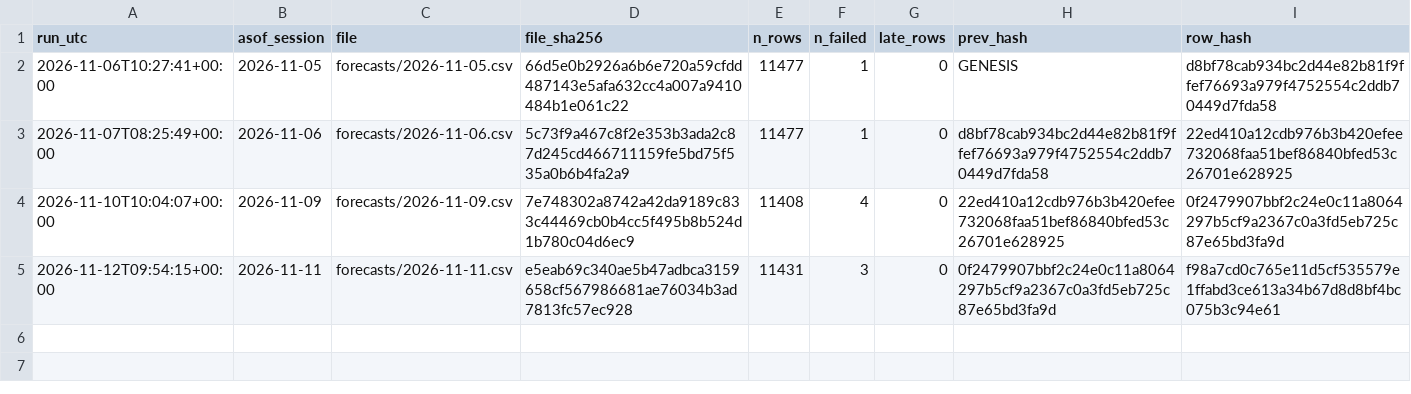
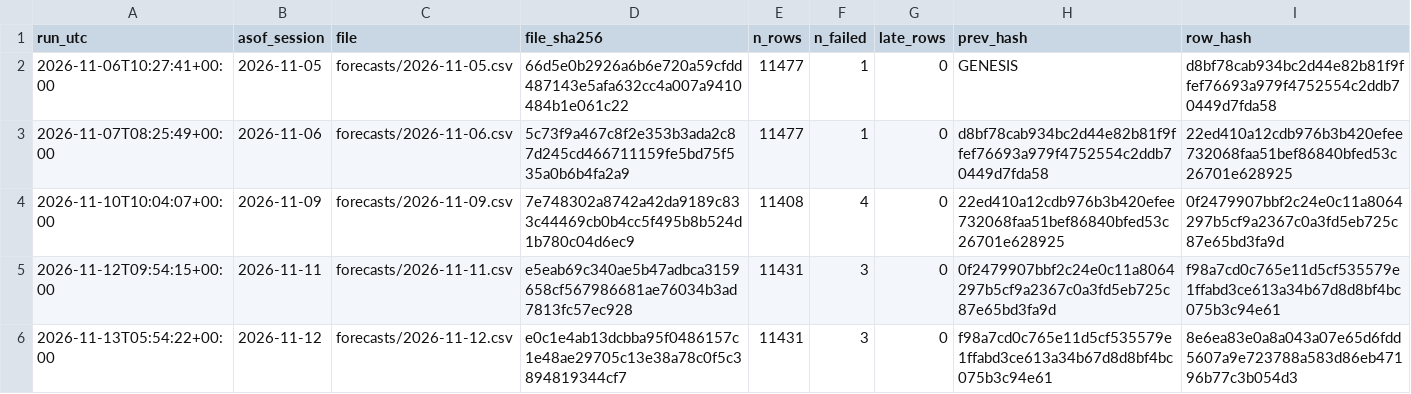
Before and after one commit to harshatangirala/nexus-alpha, a CSV file: shadow/v2/chain.csv, drawn as a sheet; the diff names each change by its address in the sheet, - before the commit and + after, or states it on an @@ line.

```diff
--- a/shadow/v2/chain.csv
+++ b/shadow/v2/chain.csv
+row 6: 2026-11-13T05:54:22+00:00 | 2026-11-12 | forecasts/2026-11-12.csv | e0c1e4ab13dcbba95f0486157c1e48ae29705c13e38a78c0f5c3894819344cf7 | 11431 | 3 | 0 | f98a7cd0c765e11d5cf535579e1ffabd3ce613a34b67d8d8bf4bc075b3c94e61 | 8e6ea83e0a8a043a07e65d6fdd5607a9e723788a583d86eb47196b77c3b054d3
```
Also changed, not shown: shadow/v1.1/chain.csv, shadow/v3_alpha/chain.csv, 14 other files.
